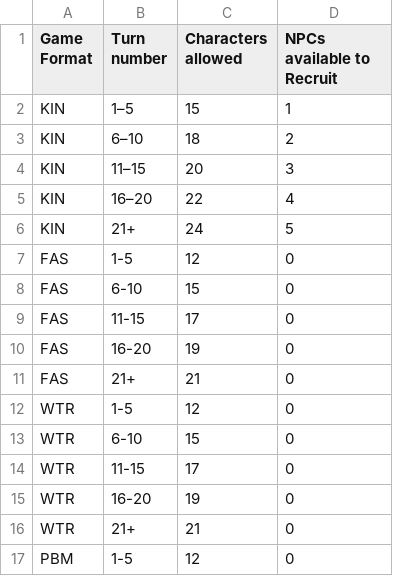
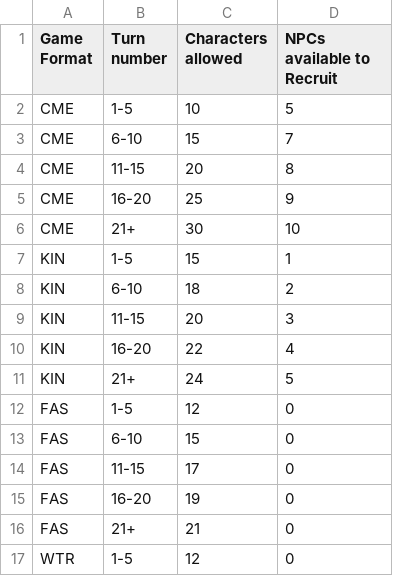
Before and after one commit to JOverseer/joverseer, a CSV file: joverseerjar/resources/metadata/info/charactersAllowed.csv, drawn as a sheet; only a part is shown; the shorter side is filled out with more unchanged rows; addresses are those after the commit; the diff names each change by its address in the sheet, - before the commit and + after, or states it on an @@ line.

Commit message:
Read character limits.
Adds the character limits to the Info View

```diff
--- a/joverseerjar/resources/metadata/info/charactersAllowed.csv
+++ b/joverseerjar/resources/metadata/info/charactersAllowed.csv
+row 2: CME | 1-5 | 10 | 5
+row 3: CME | 6-10 | 15 | 7
+row 4: CME | 11-15 | 20 | 8
+row 5: CME | 16-20 | 25 | 9
+row 6: CME | 21+ | 30 | 10
-B7 (Turn number): 1–5
+B7 (Turn number): 1-5
-B8 (Turn number): 6–10
+B8 (Turn number): 6-10
-B9 (Turn number): 11–15
+B9 (Turn number): 11-15
-B10 (Turn number): 16–20
+B10 (Turn number): 16-20
```
Also changed, not shown: 5 other files.
